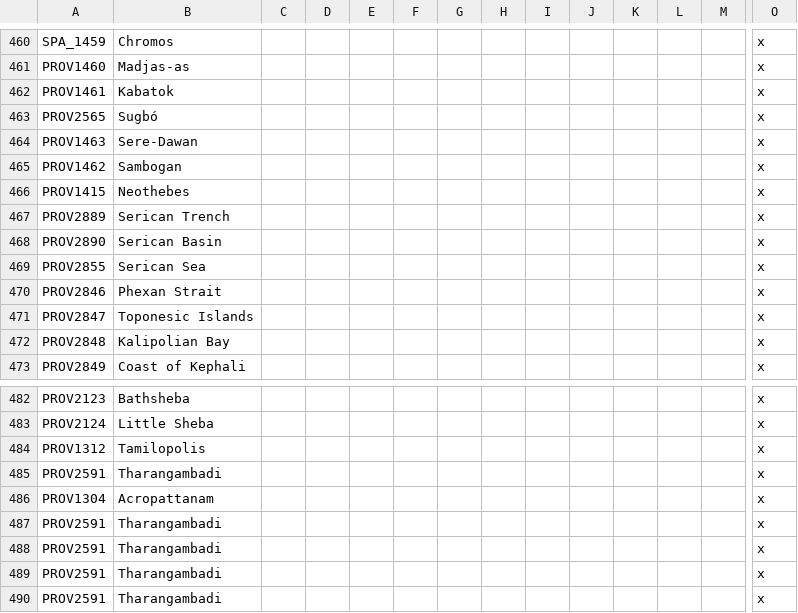
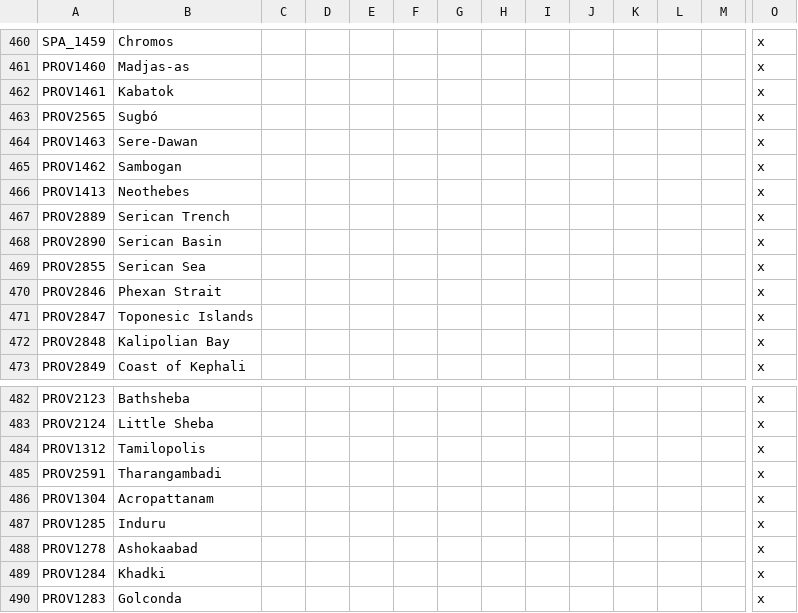
Before and after one commit to The-Question-Asker/MAW2, a CSV file: MAW2/localisation/.MAW2_Map.csv, drawn as a sheet; only a part is shown, gaps mark what is left out; removed rows and columns are numbered as before the commit, all else as after; rows hold the shown columns only; the diff names each change by its address in the sheet, - before the commit and + after, or states it on an @@ line.

```diff
--- a/MAW2/localisation/.MAW2_Map.csv
+++ b/MAW2/localisation/.MAW2_Map.csv
-A466: PROV1415
+A466: PROV1413
-A487: PROV2591
+A487: PROV1285
-B487: Tharangambadi
+B487: Induru
-A488: PROV2591
+A488: PROV1278
-B488: Tharangambadi
+B488: Ashokaabad
-A489: PROV2591
+A489: PROV1284
-B489: Tharangambadi
+B489: Khadki
-row 490: PROV2591 | Tharangambadi |  |  |  |  |  |  |  |  |  |  |  | x
+row 490: PROV1283 | Golconda |  |  |  |  |  |  |  |  |  |  |  | x
```
Also changed, not shown: 2 other files.
